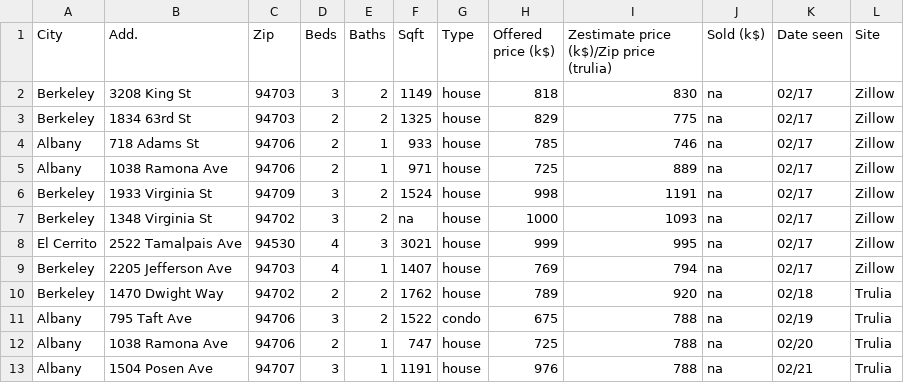
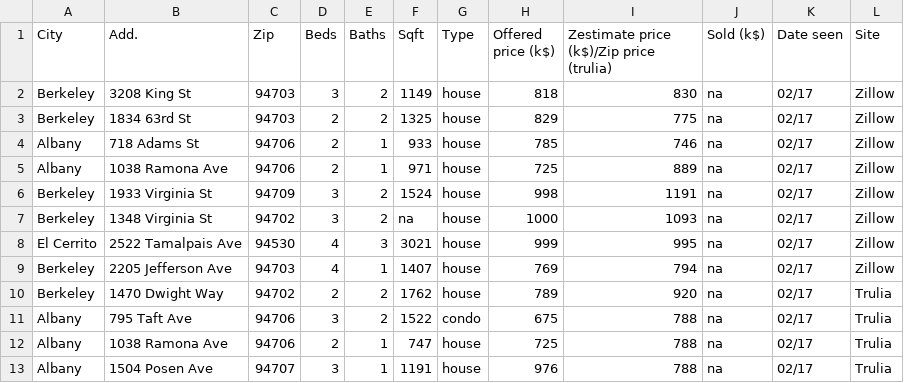
Before and after one commit to YannCobigo/Test, a CSV file: houses.csv, drawn as a sheet.

Commit message:
Update houses.csv

```diff
--- a/houses.csv
+++ b/houses.csv
@@ -9,5 +9,5 @@ El Cerrito,2522 Tamalpais Ave,94530,4,3,3021,house,999,995,na,02/17,Zillow
 Berkeley,2205 Jefferson Ave,94703,4,1,1407,house,769,794,na,02/17,Zillow
-Berkeley,1470 Dwight Way,94702,2,2,1762,house,789,920,na,02/18,Trulia
-Albany,795 Taft Ave,94706,3,2,1522,condo,675,788,na,02/19,Trulia
-Albany,1038 Ramona Ave,94706,2,1,747,house,725,788,na,02/20,Trulia
-Albany,1504 Posen Ave,94707,3,1,1191,house,976,788,na,02/21,Trulia
+Berkeley,1470 Dwight Way,94702,2,2,1762,house,789,920,na,02/17,Trulia
+Albany,795 Taft Ave,94706,3,2,1522,condo,675,788,na,02/17,Trulia
+Albany,1038 Ramona Ave,94706,2,1,747,house,725,788,na,02/17,Trulia
+Albany,1504 Posen Ave,94707,3,1,1191,house,976,788,na,02/17,Trulia
```
